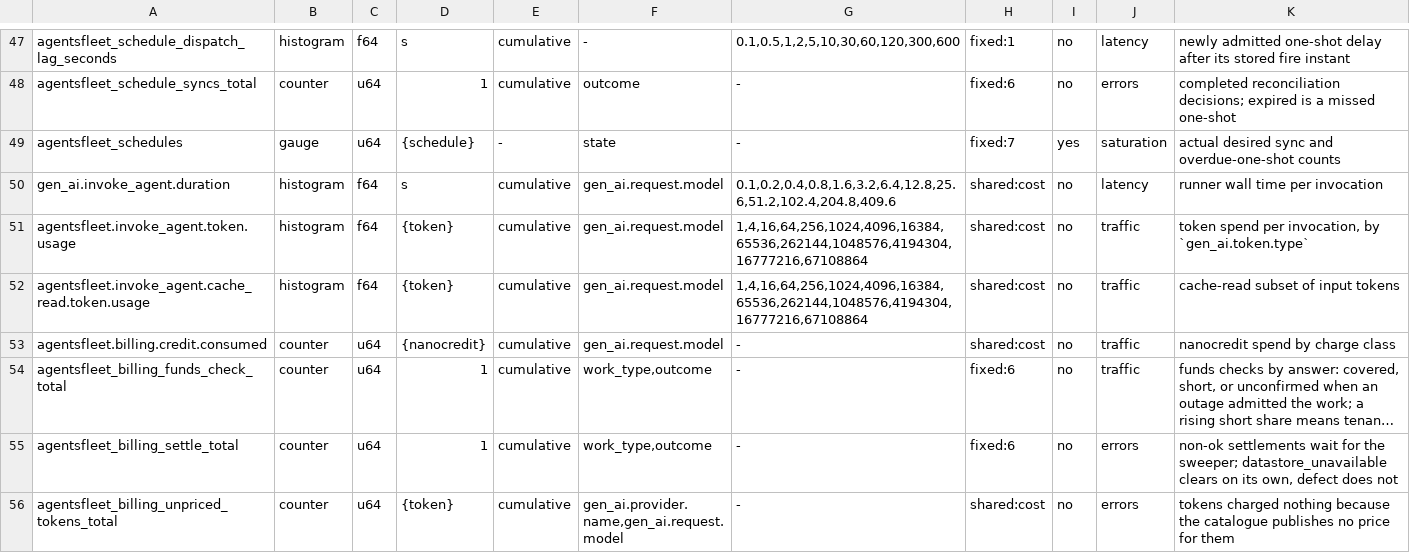
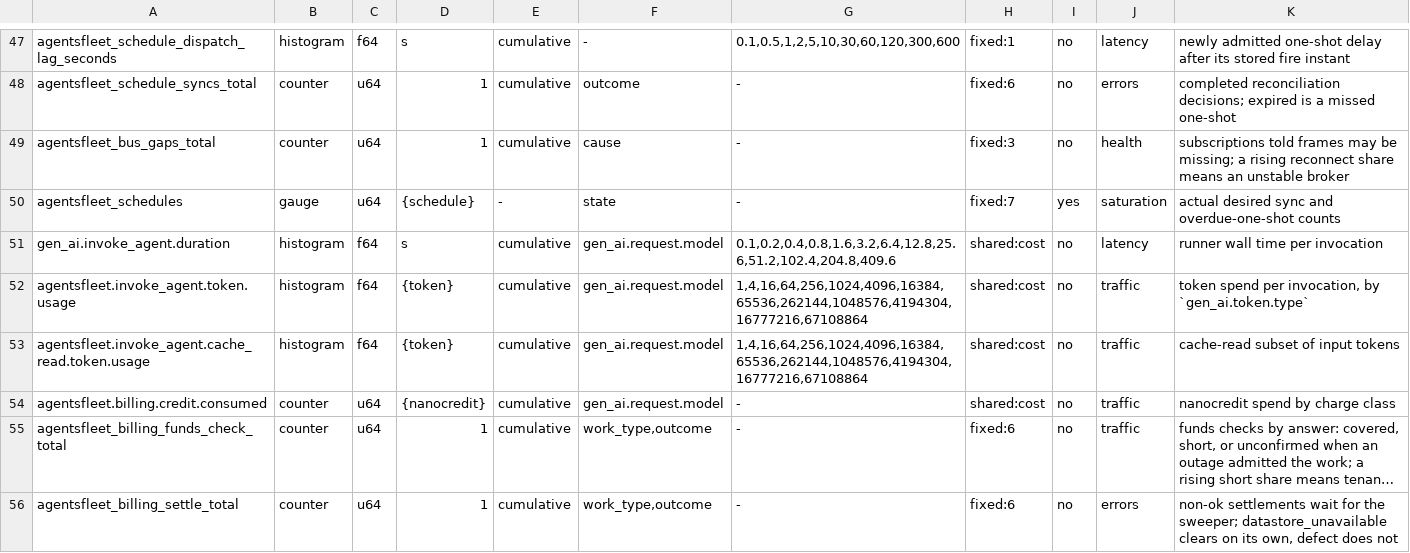
Before and after one commit to agentsfleet/agentsfleet, a TSV file: docs/metrics.census.tsv, drawn as a sheet; only a part is shown, gaps mark what is left out; the shorter side is filled out with more unchanged rows; long unchanged cells end in …; the diff names each change by its address in the sheet, - before the commit and + after, or states it on an @@ line.

```diff
--- a/docs/metrics.census.tsv
+++ b/docs/metrics.census.tsv
+row 49: agentsfleet_bus_gaps_total | counter | u64 | 1 | cumulative | cause | - | fixed:3 | no | health | subscriptions told frames may be missing; a rising reconnect share means an unstable broker
```
Also changed, not shown: 15 other files.
